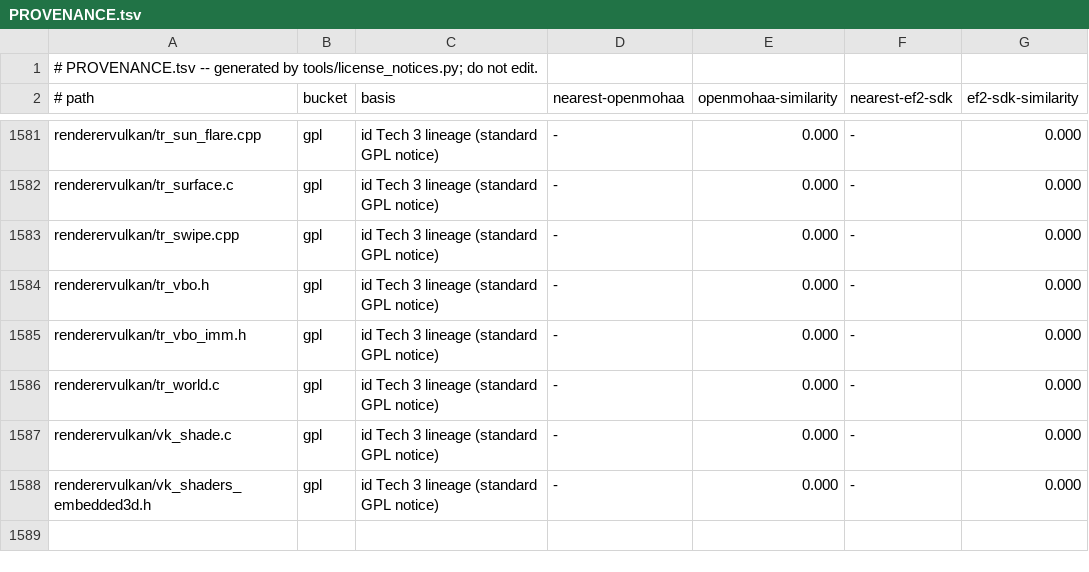
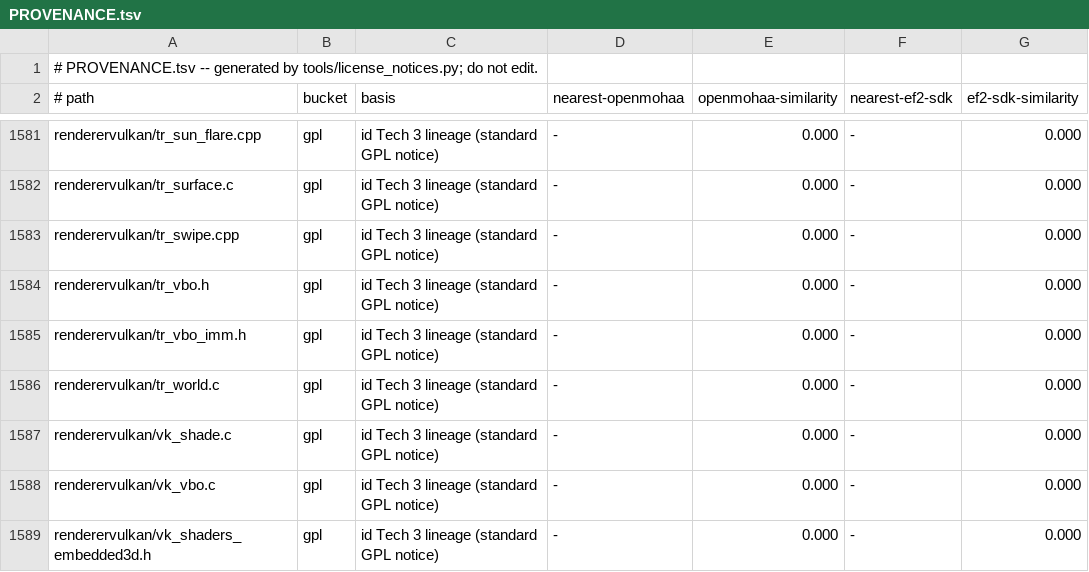
Before and after one commit to imjustadudegamer/Provenance-Elite-Force-II-decomp-Android-linux, a TSV file: PROVENANCE.tsv, drawn as a sheet; only a part is shown, gaps mark what is left out; the diff names each change by its address in the sheet, - before the commit and + after, or states it on an @@ line.

```diff
--- a/PROVENANCE.tsv
+++ b/PROVENANCE.tsv
+row 1588: renderervulkan/vk_vbo.c | gpl | id Tech 3 lineage (standard GPL notice) | - | 0.000 | - | 0.000
```
Also changed, not shown: 14 other files.
